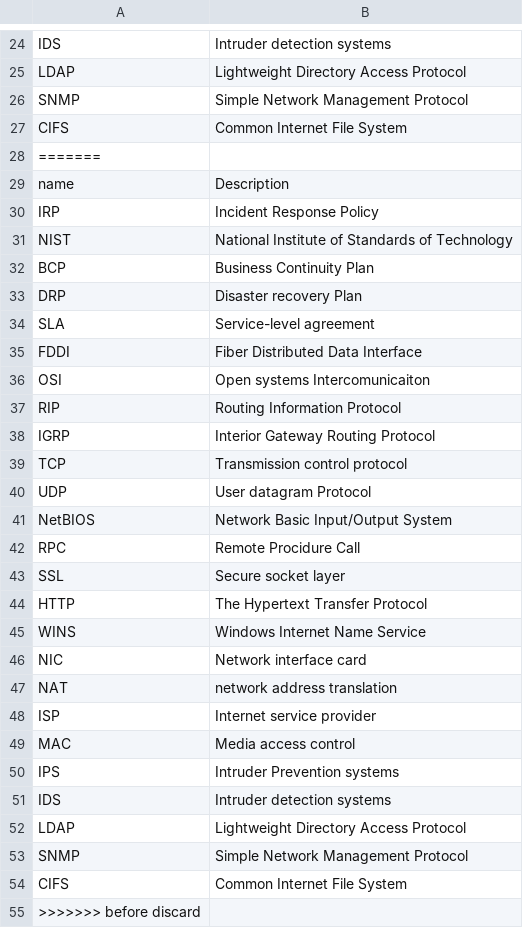
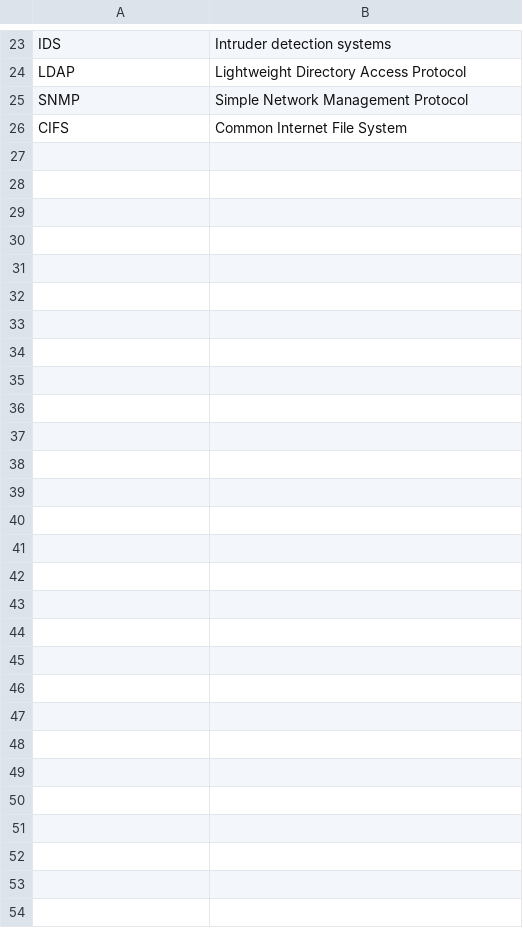
Before and after one commit to Destom/ph-spl-scripts, a CSV file: Flash cards/FlashCards/KeyWords.csv, drawn as a sheet; only a part is shown, gaps mark what is left out; the diff covers the shown part only; the diff names each change by its address in the sheet, - before the commit and + after, or states it on an @@ line.

```diff
--- a/Flash cards/FlashCards/KeyWords.csv
+++ b/Flash cards/FlashCards/KeyWords.csv
-row 28: =======
-row 29: name | Description
-row 30: IRP | Incident Response Policy
-row 31: NIST | National Institute of Standards of Technology
-row 32: BCP | Business Continuity Plan
-row 33: DRP | Disaster recovery Plan
-row 34: SLA | Service-level agreement
-row 35: FDDI | Fiber Distributed Data Interface
-row 36: OSI | Open systems Intercomunicaiton
-row 37: RIP | Routing Information Protocol
-row 38: IGRP | Interior Gateway Routing Protocol
-row 39: TCP | Transmission control protocol
-row 40: UDP | User datagram Protocol
-row 41: NetBIOS | Network Basic Input/Output System
-row 42: RPC | Remote Procidure Call
-row 43: SSL | Secure socket layer
-row 44: HTTP | The Hypertext Transfer Protocol
-row 45: WINS | Windows Internet Name Service
-row 46: NIC | Network interface card
-row 47: NAT | network address translation
-row 48: ISP | Internet service provider
-row 49: MAC | Media access control
-row 50: IPS | Intruder Prevention systems
-row 51: IDS | Intruder detection systems
-row 52: LDAP | Lightweight Directory Access Protocol
-row 53: SNMP | Simple Network Management Protocol
-row 54: CIFS | Common Internet File System
-row 55: >>>>>>> before discard
```
Also changed, not shown: 1 removed row elsewhere in this file, 2 other files.
